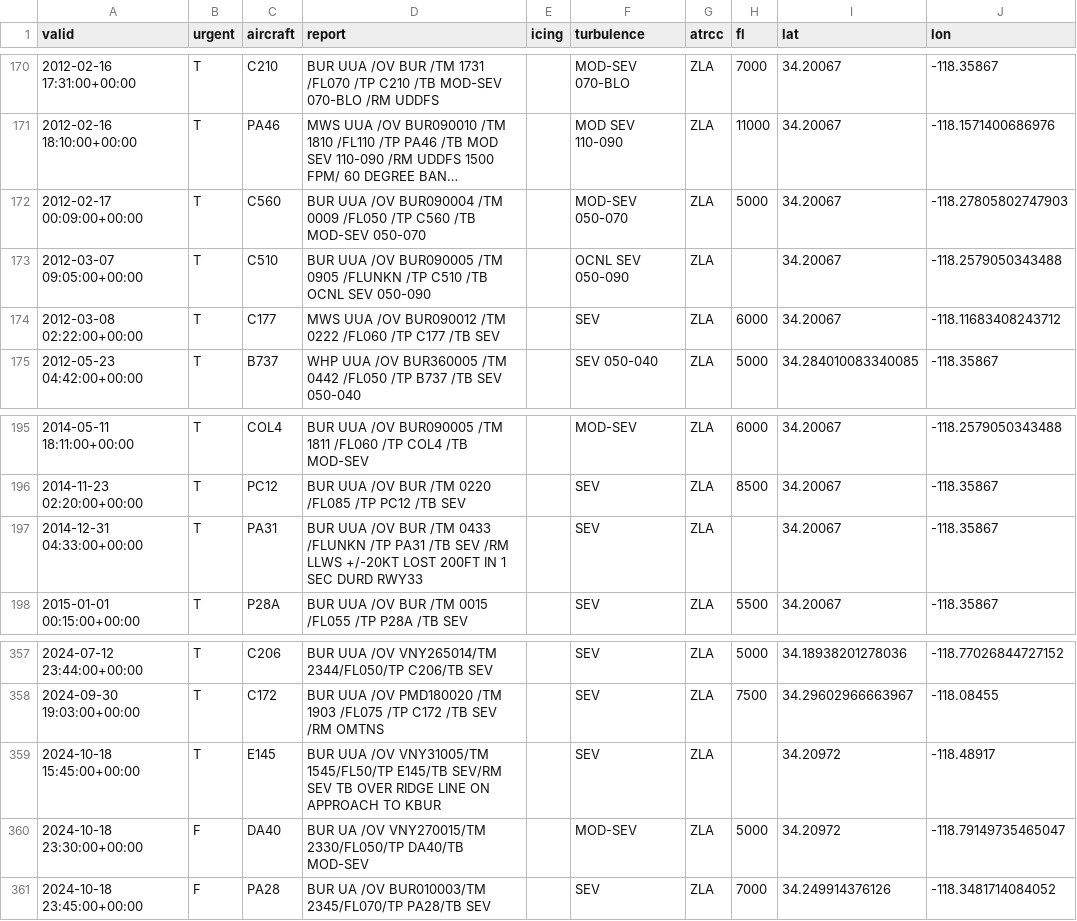
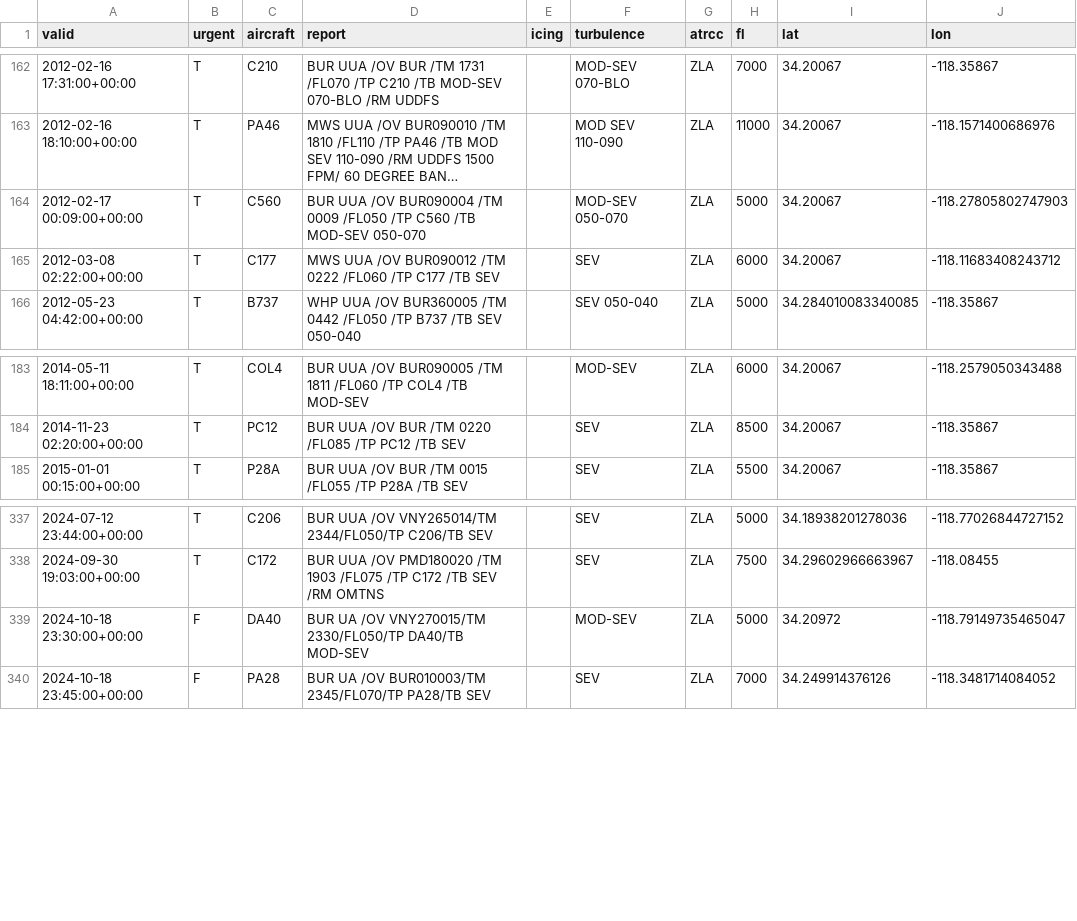
Before and after one commit to aadyantmaity/turbulence_analysis, a CSV file: burbank_turbulence_severe.csv, drawn as a sheet; only a part is shown, gaps mark what is left out; long unchanged cells end in …; the diff covers the shown part only.

```diff
--- a/burbank_turbulence_severe.csv
+++ b/burbank_turbulence_severe.csv
@@ -172,3 +164,2 @@ valid,urgent,aircraft,report,icing,turbulence,atrcc,fl,lat,lon
 2012-02-17 00:09:00+00:00,T,C560,BUR UUA /OV BUR090004 /TM 0009 /FL050 /TP C560 /TB MOD-SEV 050-070,,MOD-SEV 050-070,ZLA,5000,34.20067,-118.27805802747903
-2012-03-07 09:05:00+00:00,T,C510,BUR UUA /OV BUR090005 /TM 0905 /FLUNKN /TP C510 /TB OCNL SEV 050-090,,OCNL SEV 050-090,ZLA,,34.20067,-118.2579050343488
 2012-03-08 02:22:00+00:00,T,C177,MWS UUA /OV BUR090012 /TM 0222 /FL060 /TP C177 /TB SEV,,SEV,ZLA,6000,34.20067,-118.11683408243712
@@ -196,3 +184,2 @@ valid,urgent,aircraft,report,icing,turbulence,atrcc,fl,lat,lon
 2014-11-23 02:20:00+00:00,T,PC12,BUR UUA /OV BUR /TM 0220 /FL085 /TP PC12 /TB SEV,,SEV,ZLA,8500,34.20067,-118.35867
-2014-12-31 04:33:00+00:00,T,PA31,BUR UUA /OV BUR /TM 0433 /FLUNKN /TP PA31 /TB SEV /RM LLWS +/-20KT LOST 200FT IN 1 SEC DURD RWY33,,SEV,ZLA,,34.20067,-118.35867
 2015-01-01 00:15:00+00:00,T,P28A,BUR UUA /OV BUR /TM 0015 /FL055 /TP P28A /TB SEV,,SEV,ZLA,5500,34.20067,-118.35867
@@ -358,3 +338,2 @@ valid,urgent,aircraft,report,icing,turbulence,atrcc,fl,lat,lon
 2024-09-30 19:03:00+00:00,T,C172,BUR UUA /OV PMD180020 /TM 1903 /FL075 /TP C172 /TB SEV /RM OMTNS,,SEV,ZLA,7500,34.29602966663967,-118.08455
-2024-10-18 15:45:00+00:00,T,E145,BUR UUA /OV VNY31005/TM 1545/FL50/TP E145/TB SEV/RM SEV TB OVER RIDGE LINE ON APPROACH TO KBUR,,SEV,ZLA,,34.20972,-118.48917
 2024-10-18 23:30:00+00:00,F,DA40,BUR UA /OV VNY270015/TM 2330/FL050/TP DA40/TB MOD-SEV,,MOD-SEV,ZLA,5000,34.20972,-118.79149735465047
```
Also changed, not shown: 18 removed rows elsewhere in this file, 2 other files.
